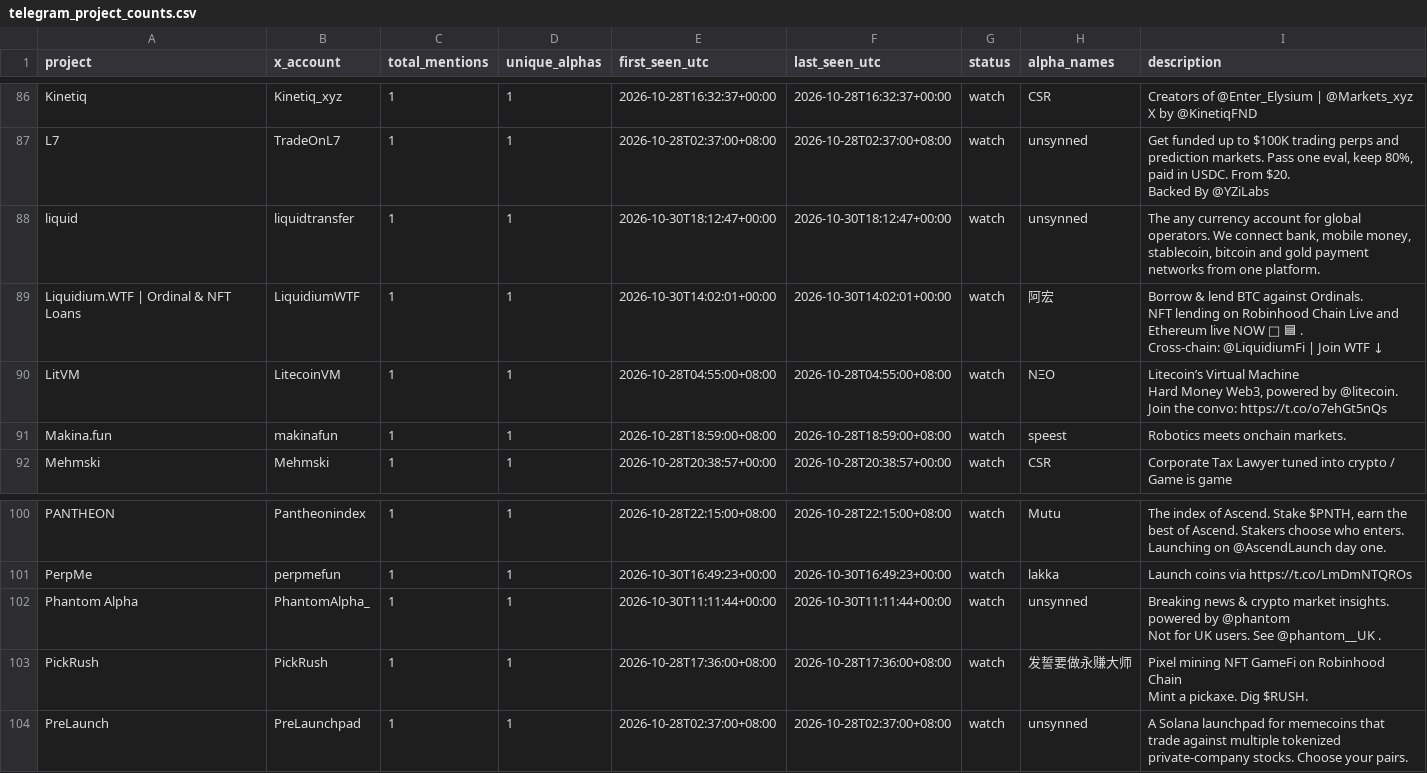
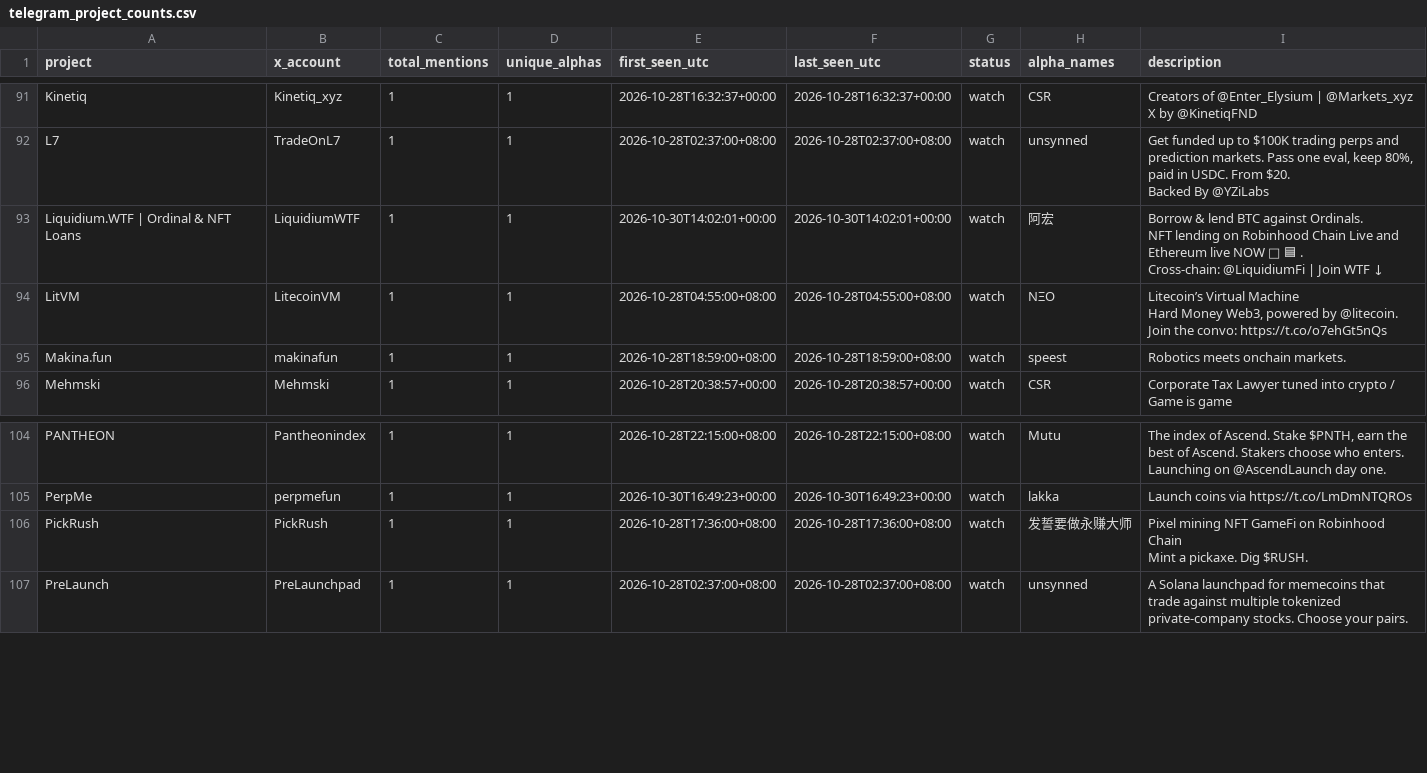
Before and after one commit to llzzqq111/alpha-monitor, a CSV file: telegram_project_counts.csv, drawn as a sheet; only a part is shown, gaps mark what is left out; the diff covers the shown part only.

```diff
--- a/telegram_project_counts.csv
+++ b/telegram_project_counts.csv
@@ -154,3 +167,2 @@ L7,TradeOnL7,1,1,2026-10-28T02:37:00+08:00,2026-10-28T02:37:00+08:00,watch,unsyn
 Backed By @YZiLabs"
-liquid,liquidtransfer,1,1,2026-10-30T18:12:47+00:00,2026-10-30T18:12:47+00:00,watch,unsynned,"The any currency account for global operators. We connect bank, mobile money, stablecoin, bitcoin and gold payment networks from one platform."
 Liquidium.WTF | Ordinal & NFT Loans,LiquidiumWTF,1,1,2026-10-30T14:02:01+00:00,2026-10-30T14:02:01+00:00,watch,阿宏,"Borrow & lend BTC against Ordinals.
@@ -186,7 +198,2 @@ PANTHEON,Pantheonindex,1,1,2026-10-28T22:15:00+08:00,2026-10-28T22:15:00+08:00,w
 PerpMe,perpmefun,1,1,2026-10-30T16:49:23+00:00,2026-10-30T16:49:23+00:00,watch,lakka,Launch coins via https://t.co/LmDmNTQROs
-Phantom Alpha,PhantomAlpha_,1,1,2026-10-30T11:11:44+00:00,2026-10-30T11:11:44+00:00,watch,unsynned,"Breaking news & crypto market insights.
-
-powered by @phantom
-
-Not for UK users. See @phantom__UK ."
 PickRush,PickRush,1,1,2026-10-28T17:36:00+08:00,2026-10-28T17:36:00+08:00,watch,发誓要做永赚大师,"Pixel mining NFT GameFi on Robinhood Chain
```
Also changed, not shown: 6 added rows and 1 removed row elsewhere in this file, 5 other files.
